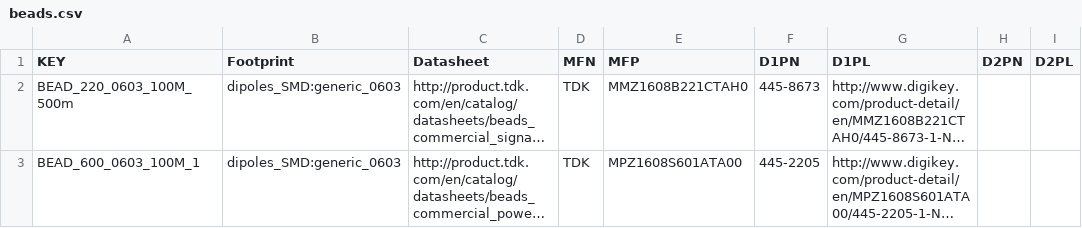
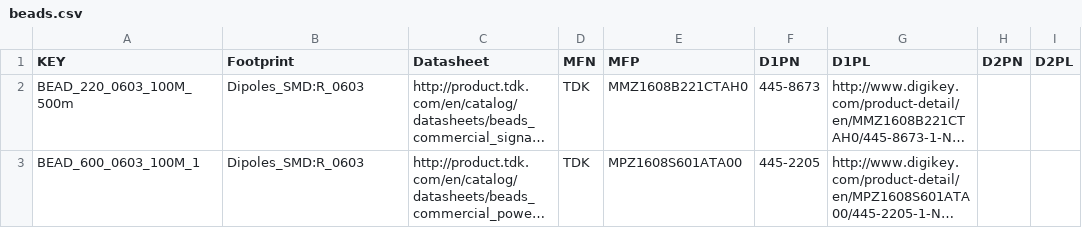
Before and after one commit to osrf/osrf_hw, a CSV file: kicad_scripts/db_files/beads.csv, drawn as a sheet; long unchanged cells end in …; the diff names each change by its address in the sheet, - before the commit and + after, or states it on an @@ line.

```diff
--- a/kicad_scripts/db_files/beads.csv
+++ b/kicad_scripts/db_files/beads.csv
-B2:B3 (Footprint): dipoles_SMD:generic_0603
+B2:B3 (Footprint): Dipoles_SMD:R_0603
```
Also changed, not shown: kicad_scripts/db_files/capacitors.csv, kicad_scripts/db_files/resistors.csv, 1 other file.
